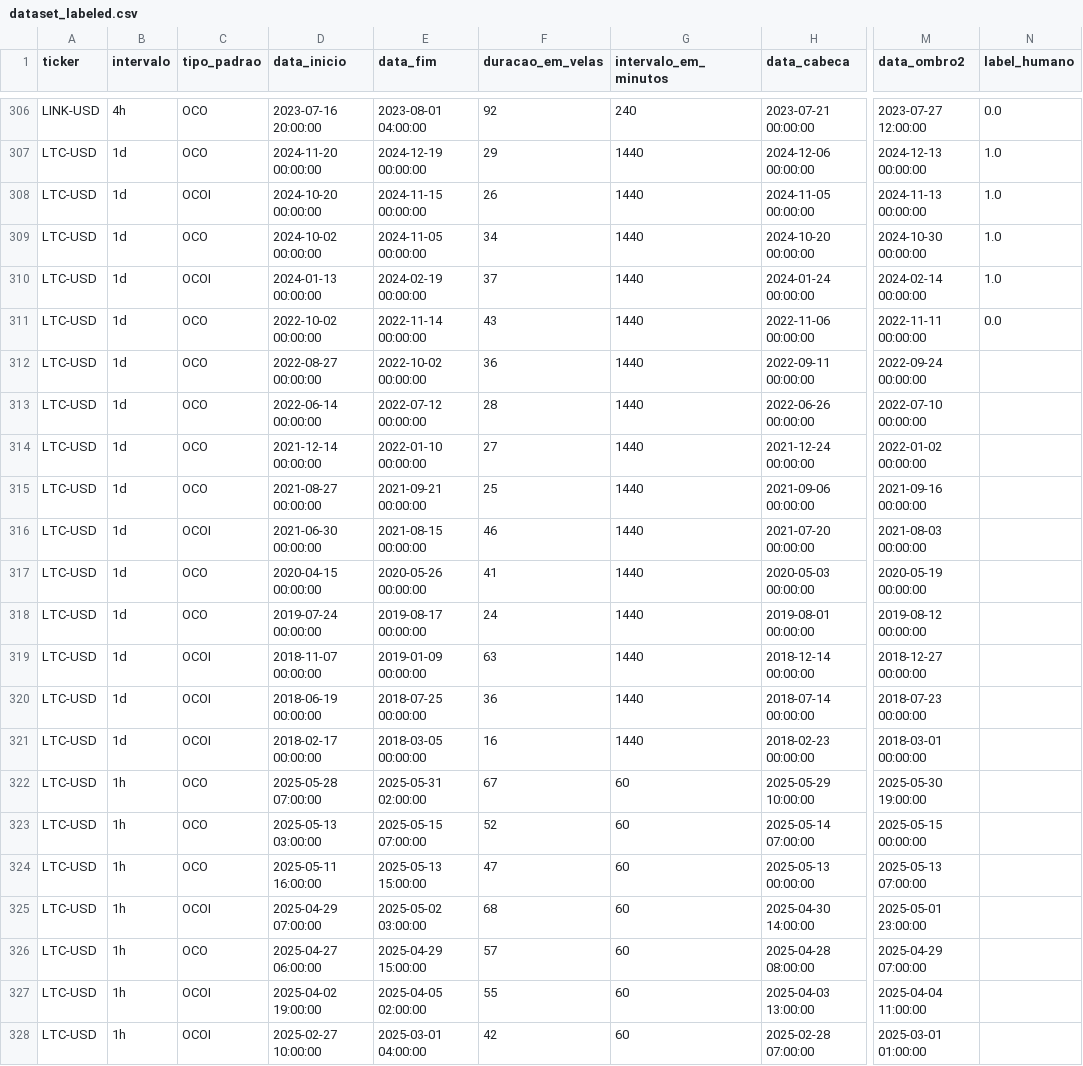
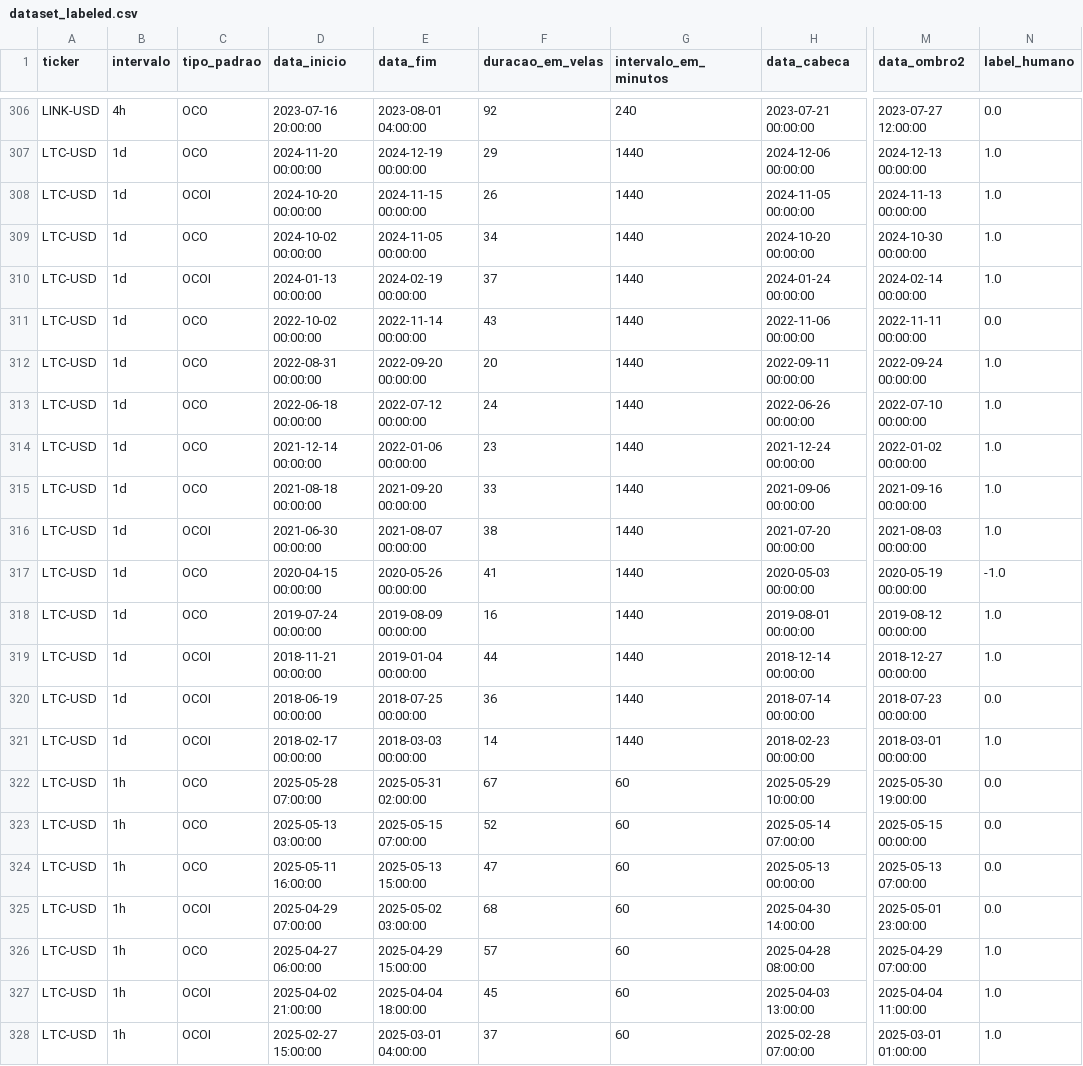
Before and after one commit to Jvamg/jvamg, a CSV file: data/datasets/filtered/dataset_labeled.csv, drawn as a sheet; only a part is shown, gaps mark what is left out; the diff covers the shown part only; the diff names each change by its address in the sheet, - before the commit and + after, or states it on an @@ line.

Commit message:
data att

```diff
--- a/data/datasets/filtered/dataset_labeled.csv
+++ b/data/datasets/filtered/dataset_labeled.csv
-D312 (data_inicio): 2022-08-27 00:00:00
+D312 (data_inicio): 2022-08-31 00:00:00
-E312 (data_fim): 2022-10-02 00:00:00
+E312 (data_fim): 2022-09-20 00:00:00
-F312 (duracao_em_velas): 36
+F312 (duracao_em_velas): 20
-N312:N316 (label_humano): (empty)
+N312:N316 (label_humano): 1.0
-D313 (data_inicio): 2022-06-14 00:00:00
+D313 (data_inicio): 2022-06-18 00:00:00
-F313 (duracao_em_velas): 28
+F313 (duracao_em_velas): 24
-E314 (data_fim): 2022-01-10 00:00:00
+E314 (data_fim): 2022-01-06 00:00:00
-F314 (duracao_em_velas): 27
+F314 (duracao_em_velas): 23
-D315 (data_inicio): 2021-08-27 00:00:00
+D315 (data_inicio): 2021-08-18 00:00:00
-E315 (data_fim): 2021-09-21 00:00:00
+E315 (data_fim): 2021-09-20 00:00:00
-F315 (duracao_em_velas): 25
+F315 (duracao_em_velas): 33
-E316 (data_fim): 2021-08-15 00:00:00
+E316 (data_fim): 2021-08-07 00:00:00
-F316 (duracao_em_velas): 46
+F316 (duracao_em_velas): 38
-N317 (label_humano): (empty)
+N317 (label_humano): -1.0
-E318 (data_fim): 2019-08-17 00:00:00
+E318 (data_fim): 2019-08-09 00:00:00
-F318 (duracao_em_velas): 24
+F318 (duracao_em_velas): 16
-N318:N319 (label_humano): (empty)
+N318:N319 (label_humano): 1.0
-D319 (data_inicio): 2018-11-07 00:00:00
+D319 (data_inicio): 2018-11-21 00:00:00
-E319 (data_fim): 2019-01-09 00:00:00
+E319 (data_fim): 2019-01-04 00:00:00
-F319 (duracao_em_velas): 63
+F319 (duracao_em_velas): 44
-N320 (label_humano): (empty)
+N320 (label_humano): 0.0
-E321 (data_fim): 2018-03-05 00:00:00
+E321 (data_fim): 2018-03-03 00:00:00
-F321 (duracao_em_velas): 16
+F321 (duracao_em_velas): 14
-N321 (label_humano): (empty)
+N321 (label_humano): 1.0
-N322:N325 (label_humano): (empty)
+N322:N325 (label_humano): 0.0
-N326:N328 (label_humano): (empty)
+N326:N328 (label_humano): 1.0
-D327 (data_inicio): 2025-04-02 19:00:00
+D327 (data_inicio): 2025-04-02 21:00:00
-E327 (data_fim): 2025-04-05 02:00:00
+E327 (data_fim): 2025-04-04 18:00:00
-F327 (duracao_em_velas): 55
+F327 (duracao_em_velas): 45
-D328 (data_inicio): 2025-02-27 10:00:00
+D328 (data_inicio): 2025-02-27 15:00:00
-F328 (duracao_em_velas): 42
+F328 (duracao_em_velas): 37
```
Also changed, not shown: 60 edited cells elsewhere in this file.
